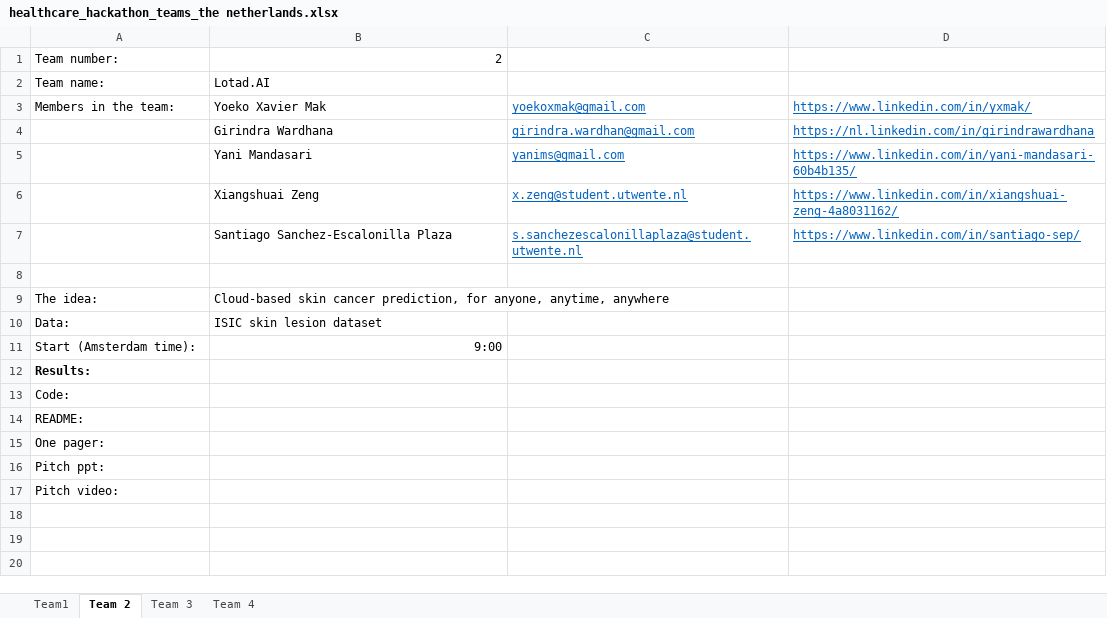
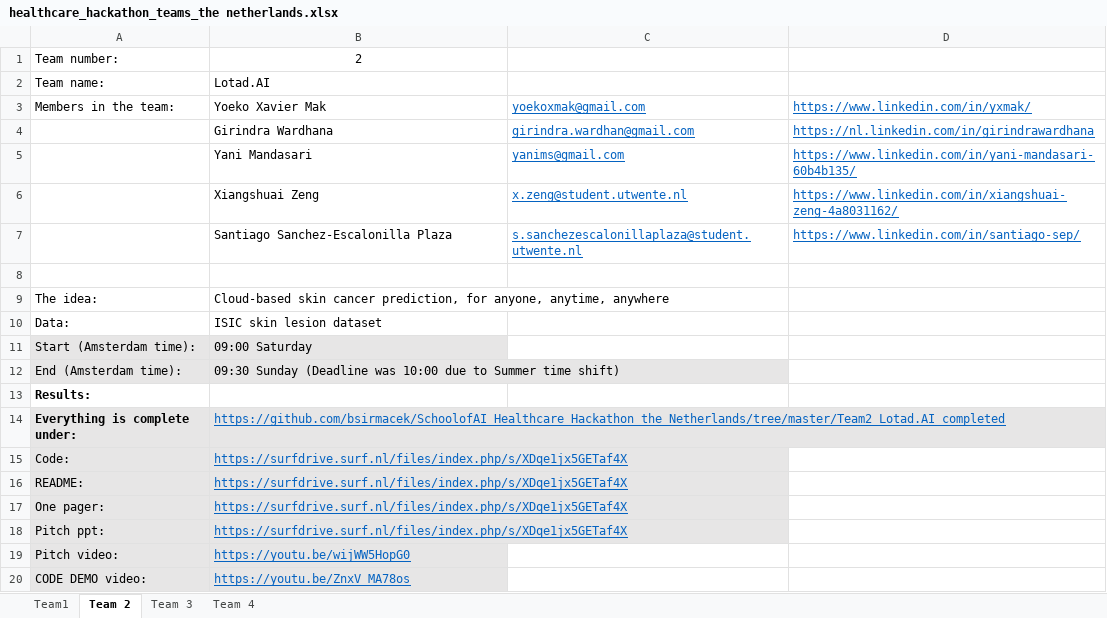
Before and after one commit to bsirmacek/SchoolofAI_Healthcare_Hackathon_the_Netherlands, an Excel workbook: healthcare_hackathon_teams_the netherlands.xlsx, sheet Team 2, drawn as a sheet; values as stored, in another font and other column widths than the file's, no borders; addresses are those after the commit; the diff names each change by its address in the sheet, - before the commit and + after, or states it on an @@ line.

Commit message:
excel file of teams updated

```diff
--- a/healthcare_hackathon_teams_the netherlands.xlsx (sheet Team 2)
+++ b/healthcare_hackathon_teams_the netherlands.xlsx (sheet Team 2)
-B1 alignment: right
+B1 alignment: center
-A11:B11 fill: none
+A11:B11 fill: #E7E6E6
-B11: 9:00
+B11: 09:00 Saturday
+row 12: End (Amsterdam time): | 09:30 Sunday (Deadline was 10:00 due to Summer time shift)
+row 14: Everything is complete under: | https://github.com/bsirmacek/SchoolofAI_Healthcare_Hackathon_the_Netherlands/tree/master/Team2_Lotad.AI_completed
-A15:B19 fill: none
+A15:B19 fill: #E7E6E6
-B15:B18: (empty)
+B15:B18: https://surfdrive.surf.nl/files/index.php/s/XDqe1jx5GETaf4X
-B19: (empty)
+B19: https://youtu.be/wijWW5HopG0
+row 20: CODE DEMO video: | https://youtu.be/ZnxV_MA78os
```
